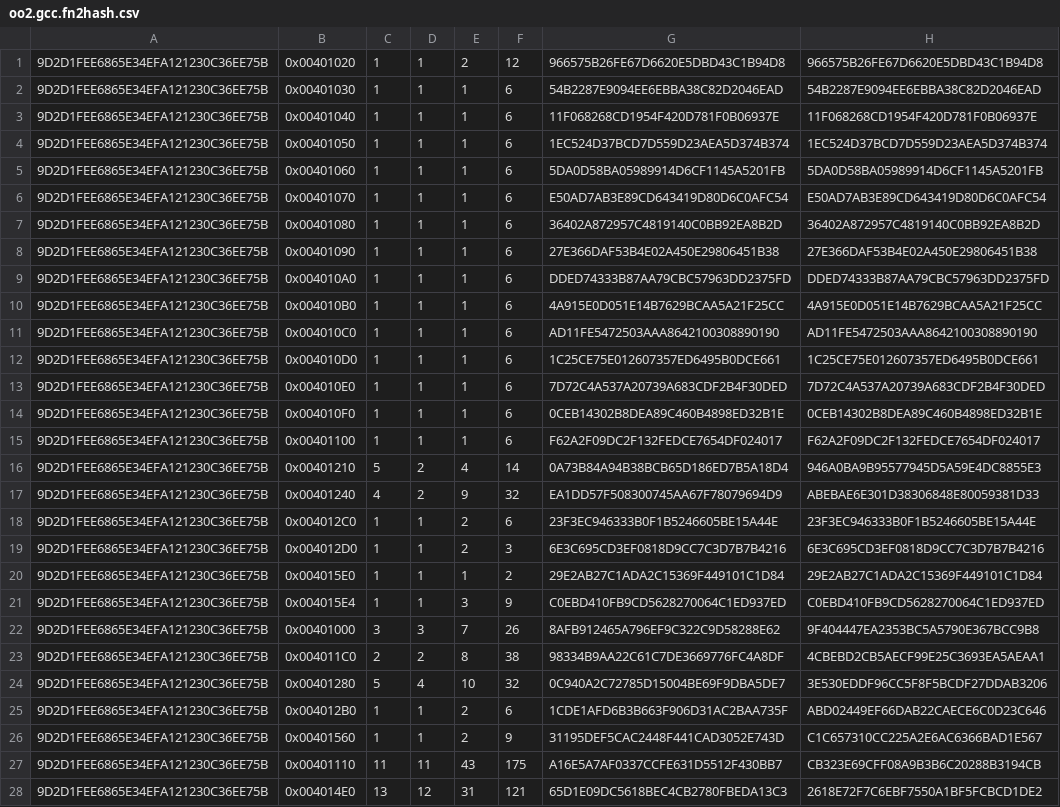
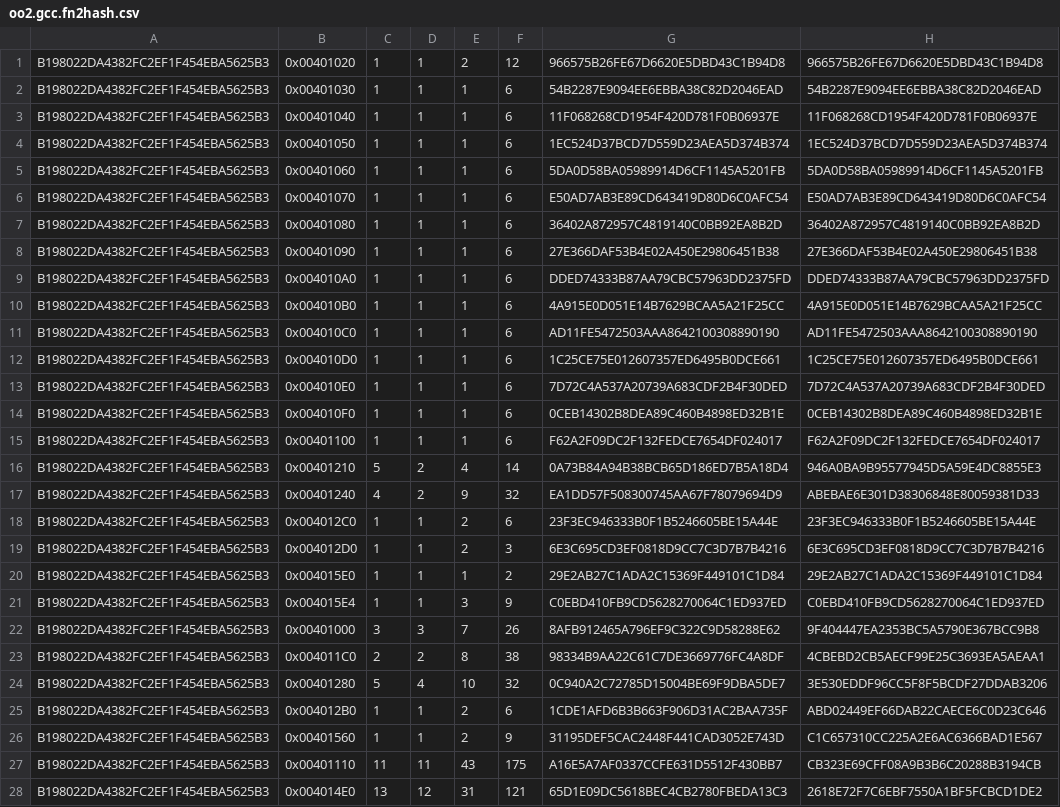
Before and after one commit to edmcman/fuzzyhash-test, a CSV file: exp1/oo2.gcc.fn2hash.csv, drawn as a sheet; only a part is shown; the diff covers the shown part only; the diff names each change by its address in the sheet, - before the commit and + after, or states it on an @@ line.

```diff
--- a/exp1/oo2.gcc.fn2hash.csv
+++ b/exp1/oo2.gcc.fn2hash.csv
-A1:A28: 9D2D1FEE6865E34EFA121230C36EE75B
+A1:A28: B198022DA4382FC2EF1F454EBA5625B3
```
Also changed, not shown: 6 edited cells elsewhere in this file, exp1/oo.clang.fn2hash.csv, exp1/oo.gcc.fn2hash.csv, 31 other files.
